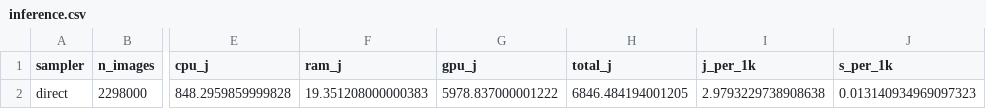
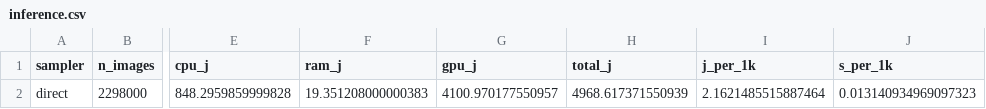
Before and after one commit to masud70/QpJ, a CSV file: results/fixed_budget__native/runs/wgan_gp/seed2026/inference.csv, drawn as a sheet; only a part is shown, gaps mark what is left out; the diff names each change by its address in the sheet, - before the commit and + after, or states it on an @@ line.

Commit message:
Update energy consumption metrics and inference results for WGAN-GP run with seed 2026
- Adjusted energy consumption values in energy_segments.csv to reflect updated measurements.
- Modified inference.csv to correct GPU energy usage and related metrics.
- Updated run.json with revised total energy consumption and inference performance metrics.
- Re-generated summary plots (breakeven, cumulative energy, energy breakdown, energy FID, FID vs energy, inference energy, and QPJ) to reflect the latest data.
- Revised summary CSV files to include updated energy and performance statistics for WGAN-GP and DDPM models.

```diff
--- a/results/fixed_budget__native/runs/wgan_gp/seed2026/inference.csv
+++ b/results/fixed_budget__native/runs/wgan_gp/seed2026/inference.csv
-G2 (gpu_j): 5978.837000001222
+G2 (gpu_j): 4100.970177550957
-H2 (total_j): 6846.484194001205
+H2 (total_j): 4968.617371550939
-I2 (j_per_1k): 2.9793229738908638
+I2 (j_per_1k): 2.1621485515887464
```
Also changed, not shown: results/fixed_budget__native/runs/ddpm/seed1337/energy_segments.csv, results/fixed_budget__native/runs/wgan_gp/seed2026/energy_segments.csv, 13 other files.
